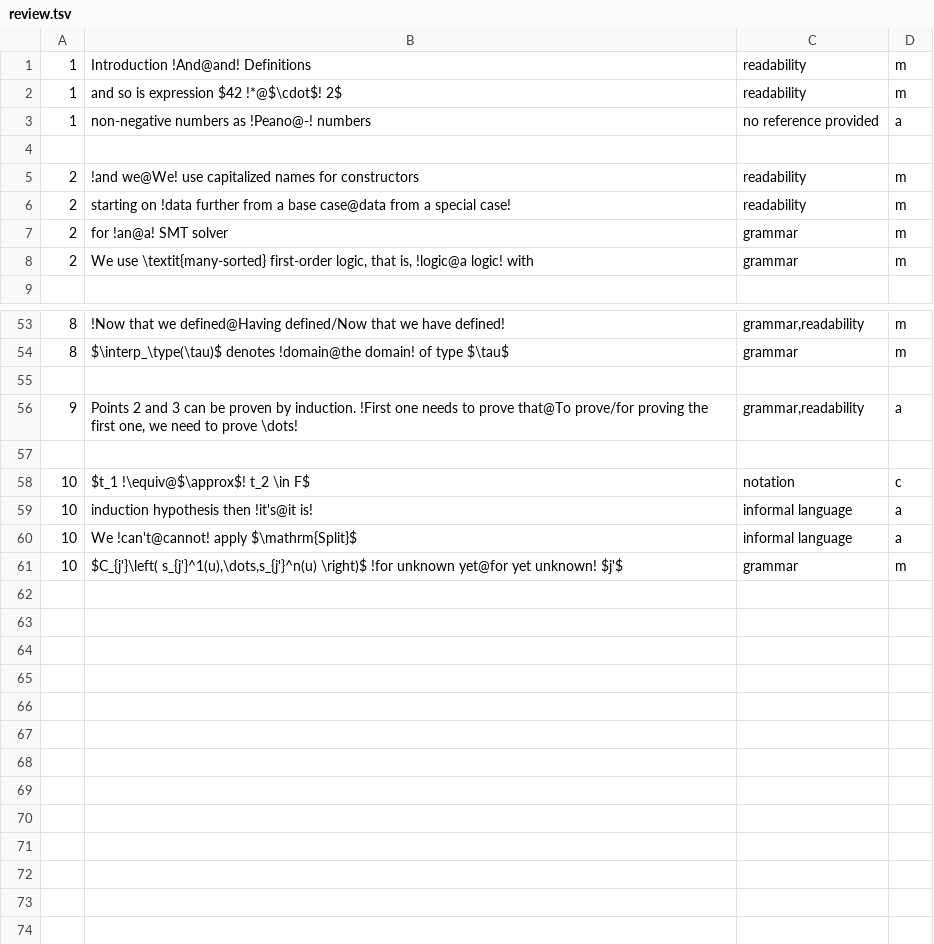
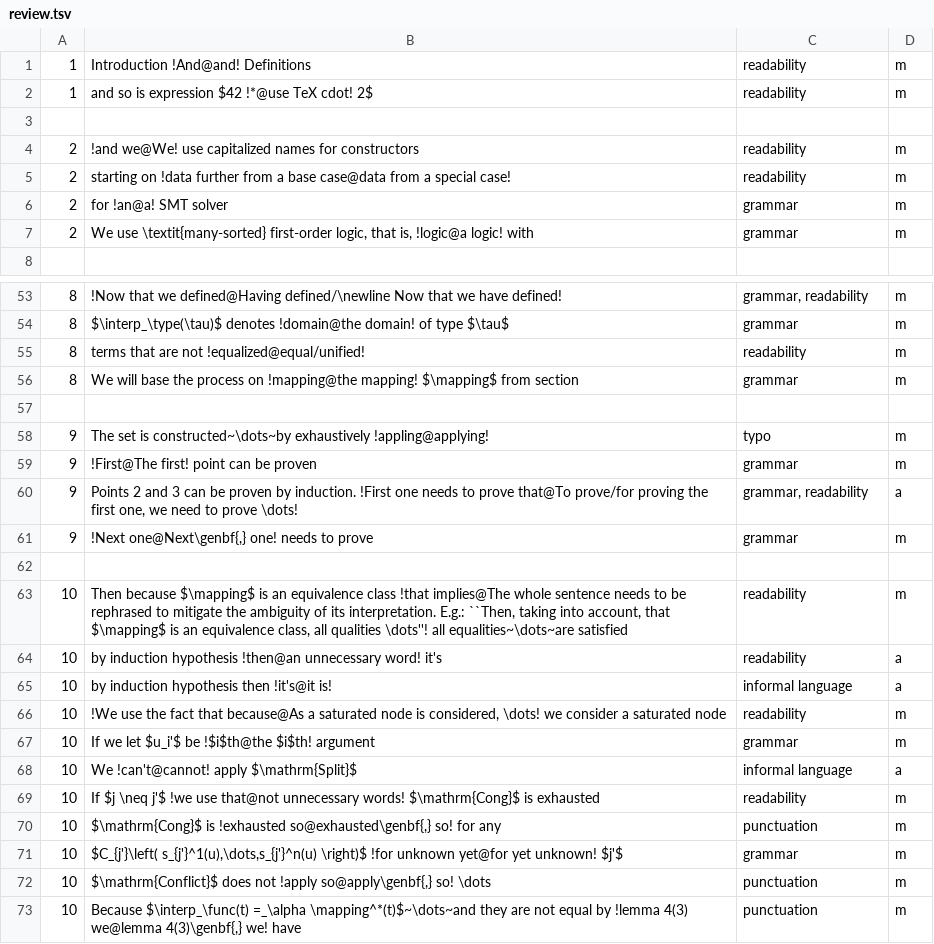
Before and after one commit to grebenyukaa/cs_lecture, a TSV file: review/review.tsv, drawn as a sheet; only a part is shown, gaps mark what is left out; the diff covers the shown part only.

```diff
--- a/review/review.tsv
+++ b/review/review.tsv
@@ -1,4 +1,3 @@
 1	Introduction !And@and! Definitions	readability	m
-1	and so is expression $42 !*@$\cdot$! 2$	readability	m
-1	non-negative numbers as !Peano@-! numbers	no reference provided	a
+1	and so is expression $42 !*@use TeX cdot! 2$	readability	m
 
@@ -53,9 +53,21 @@
-8	!Now that we defined@Having defined/Now that we have defined!	grammar,readability	m
+8	!Now that we defined@Having defined/\newline Now that we have defined!	grammar, readability	m
 8	$\interp_\type(\tau)$ denotes !domain@the domain! of type $\tau$	grammar	m
+8	terms that are not !equalized@equal/unified!	readability	m
+8	We will base the process on !mapping@the mapping! $\mapping$ from section	grammar	m
 
-9	Points 2 and 3 can be proven by induction. !First one needs to prove that@To prove/for proving the first one, we need to prove \dots!	grammar,readability	a
+9	The set is constructed~\dots~by exhaustively !appling@applying!	typo	m
+9	!First@The first! point can be proven	grammar	m
+9	Points 2 and 3 can be proven by induction. !First one needs to prove that@To prove/for proving the first one, we need to prove \dots!	grammar, readability	a
+9	!Next one@Next\genbf{,} one! needs to prove	grammar	m
 
-10	$t_1 !\equiv@$\approx$! t_2 \in F$	notation	c
-10	induction hypothesis then !it's@it is!	informal language	a
+10	Then because $\mapping$ is an equivalence class !that implies@The whole sentence needs to be rephrased to mitigate the ambiguity of its interpretation. E.g.: ``Then, taking into account, that $\mapping$ is an equivalence class, all qualities \dots''! all equalities~\dots~are satisfied	readability	m
+10	by induction hypothesis !then@an unnecessary word! it's	readability	a
+10	by induction hypothesis then !it's@it is!	informal language	a
+10	!We use the fact that because@As a saturated node is considered, \dots! we consider a saturated node	readability	m
+10	If we let $u_i'$ be !$i$th@the $i$th! argument	grammar	m
 10	We !can't@cannot! apply $\mathrm{Split}$	informal language	a
+10	If $j \neq j'$ !we use that@not unnecessary words! $\mathrm{Cong}$ is exhausted	readability	m
+10	$\mathrm{Cong}$ is !exhausted so@exhausted\genbf{,} so! for any	punctuation	m
 10	$C_{j'}\left( s_{j'}^1(u),\dots,s_{j'}^n(u) \right)$ !for unknown yet@for yet unknown! $j'$	grammar	m
+10	$\mathrm{Conflict}$ does not !apply so@apply\genbf{,} so! \dots	punctuation	m
+10	Because $\interp_\func(t) =_\alpha \mapping^*(t)$~\dots~and they are not equal by !lemma 4(3) we@lemma 4(3)\genbf{,} we! have	punctuation	m
```
Also changed, not shown: 3 added rows, 2 removed rows and 23 edited cells elsewhere in this file, 5 other files.
